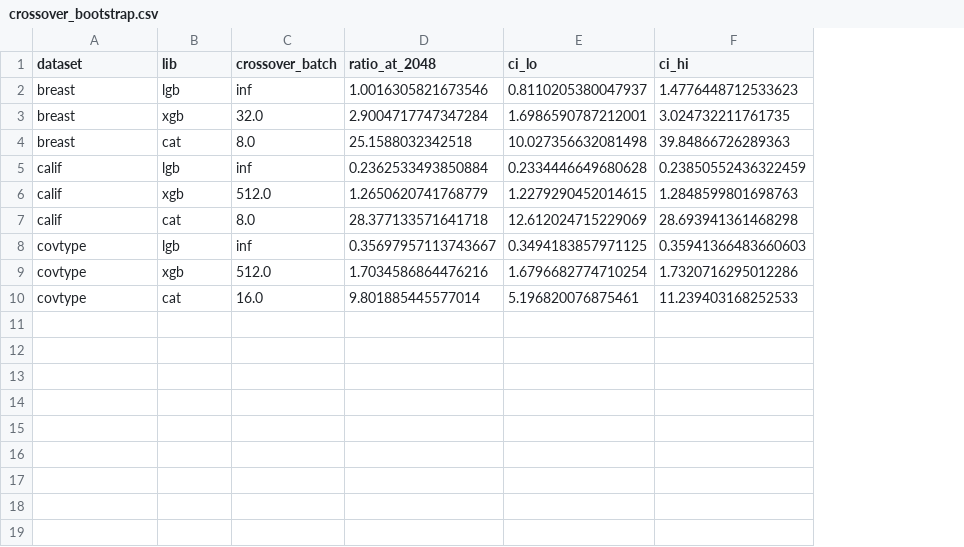
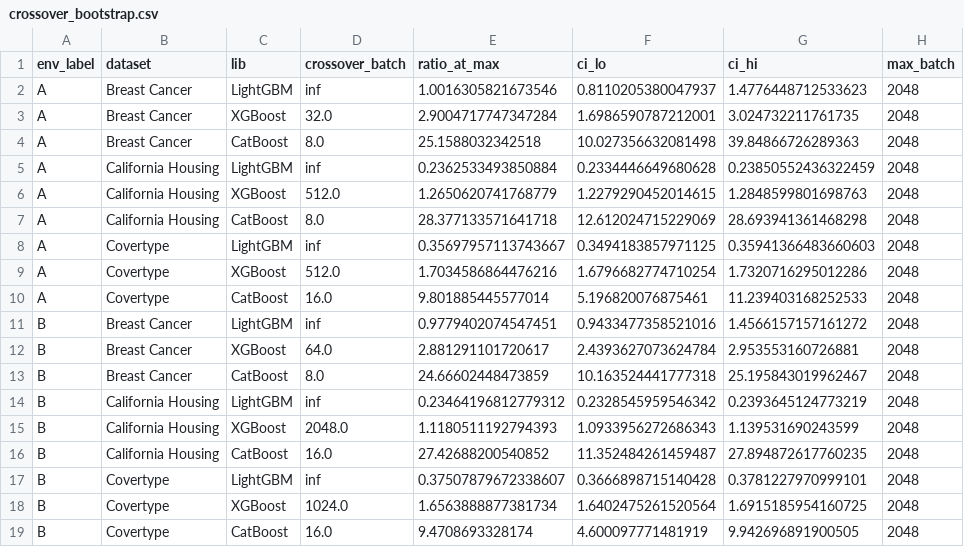
Before and after one commit to MuhammadAhmadZia/Cold-Start-Cost-of-Serialization-Formats-in-Gradient-Boosted-Tree-Deployment, a CSV file: results/crossover_bootstrap.csv, drawn as a sheet; addresses are those after the commit; the diff names each change by its address in the sheet, - before the commit and + after, or states it on an @@ line.

```diff
--- a/results/crossover_bootstrap.csv
+++ b/results/crossover_bootstrap.csv
+column A (env_label), rows 2-10: all A
+column H (max_batch), rows 2-10: all 2048
-E1: ratio_at_2048
+E1: ratio_at_max
-B2:B4 (dataset): breast
+B2:B4 (dataset): Breast Cancer
-C2 (lib): lgb
+C2 (lib): LightGBM
-C3 (lib): xgb
+C3 (lib): XGBoost
-C4 (lib): cat
+C4 (lib): CatBoost
-B5:B7 (dataset): calif
+B5:B7 (dataset): California Housing
-C5 (lib): lgb
+C5 (lib): LightGBM
-C6 (lib): xgb
+C6 (lib): XGBoost
-C7 (lib): cat
+C7 (lib): CatBoost
-B8:B10 (dataset): covtype
+B8:B10 (dataset): Covertype
-C8 (lib): lgb
+C8 (lib): LightGBM
-C9 (lib): xgb
+C9 (lib): XGBoost
-C10 (lib): cat
+C10 (lib): CatBoost
+row 11: B | Breast Cancer | LightGBM | inf | 0.9779402074547451 | 0.9433477358521016 | 1.4566157157161272 | 2048
+row 12: B | Breast Cancer | XGBoost | 64.0 | 2.881291101720617 | 2.4393627073624784 | 2.953553160726881 | 2048
+row 13: B | Breast Cancer | CatBoost | 8.0 | 24.66602448473859 | 10.163524441777318 | 25.195843019962467 | 2048
+row 14: B | California Housing | LightGBM | inf | 0.23464196812779312 | 0.2328545959546342 | 0.2393645124773219 | 2048
+row 15: B | California Housing | XGBoost | 2048.0 | 1.1180511192794393 | 1.0933956272686343 | 1.139531690243599 | 2048
+row 16: B | California Housing | CatBoost | 16.0 | 27.42688200540852 | 11.352484261459487 | 27.894872617760235 | 2048
+row 17: B | Covertype | LightGBM | inf | 0.37507879672338607 | 0.3666898715140428 | 0.3781227970999101 | 2048
+row 18: B | Covertype | XGBoost | 1024.0 | 1.6563888877381734 | 1.6402475261520564 | 1.6915185954160725 | 2048
+row 19: B | Covertype | CatBoost | 16.0 | 9.4708693328174 | 4.600097771481919 | 9.942696891900505 | 2048
```
Also changed, not shown: results/table3_composition.csv, 41 other files.
